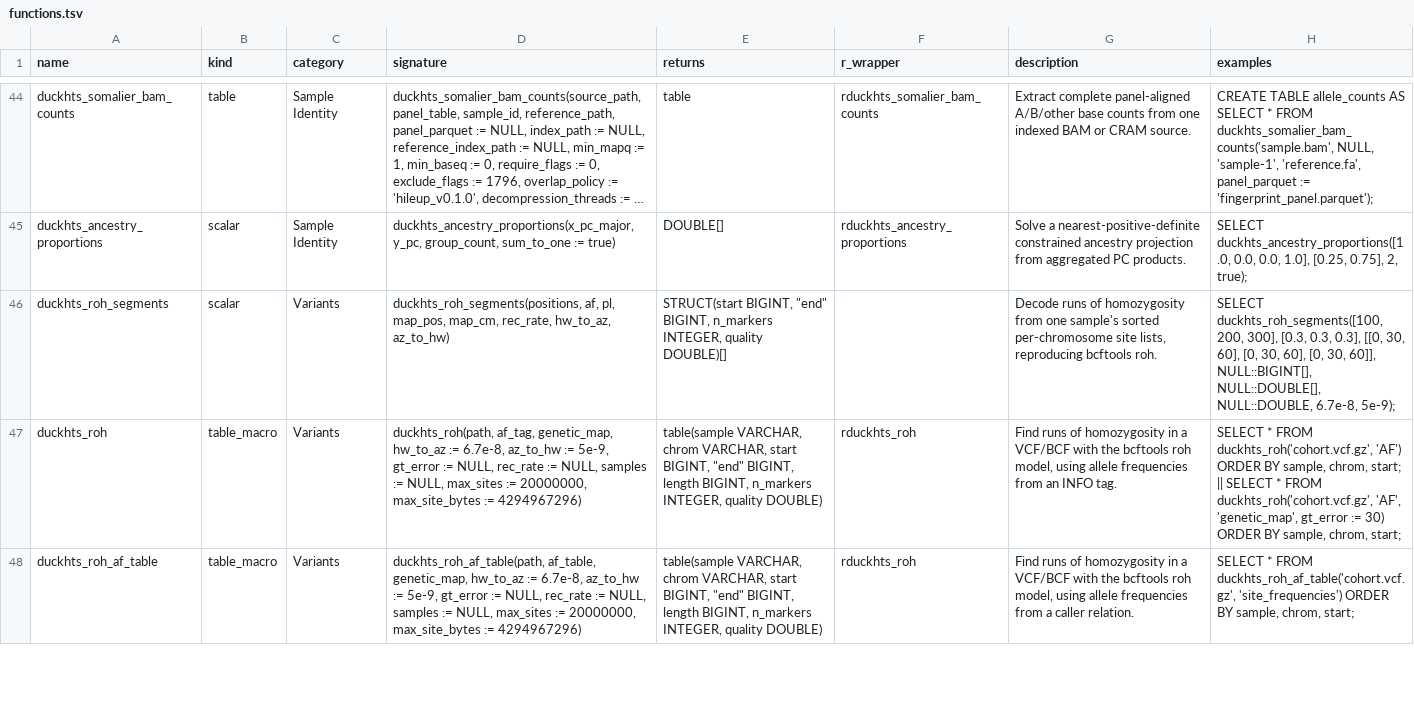
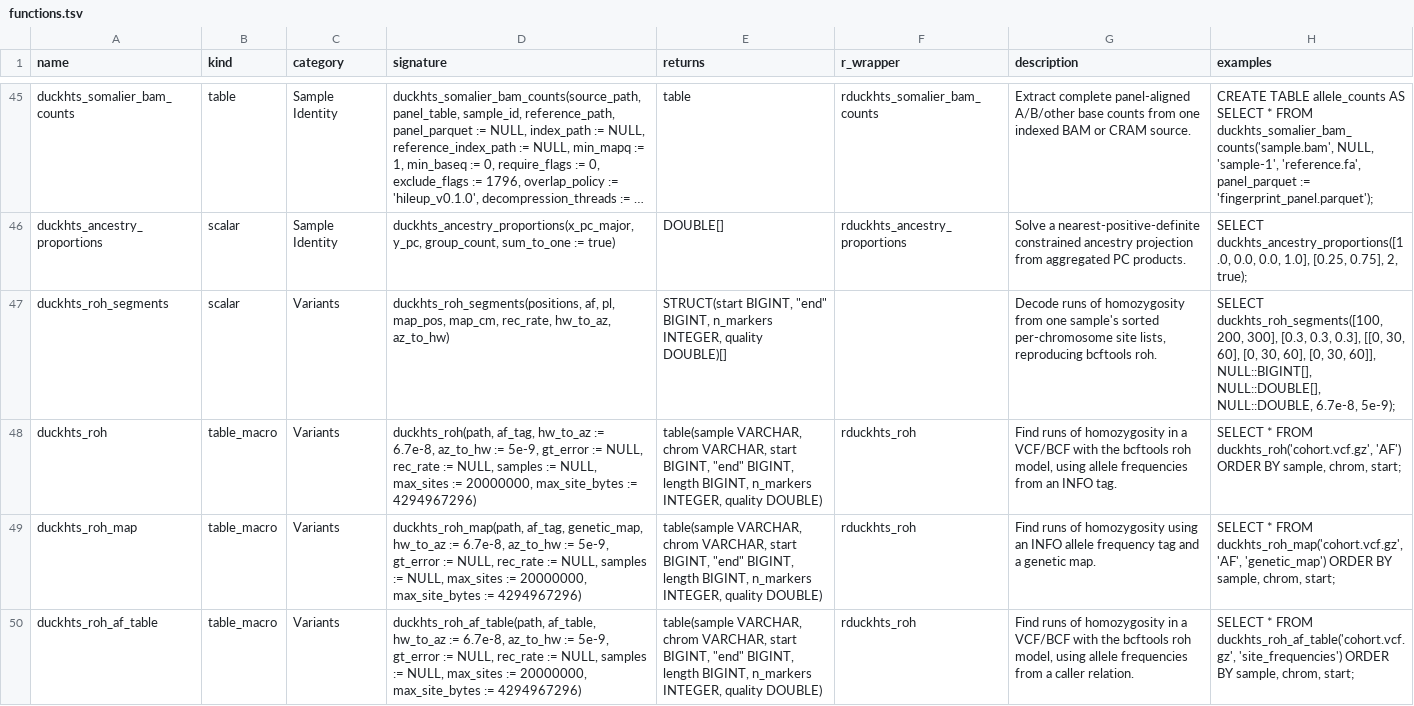
Before and after one commit to RGenomicsETL/duckhts, a TSV file: r/Rduckhts/inst/function_catalog/functions.tsv, drawn as a sheet; only a part is shown, gaps mark what is left out; long unchanged cells end in …; addresses are those after the commit; the diff covers the shown part only; the diff names each change by its address in the sheet, - before the commit and + after, or states it on an @@ line.

Commit message:
Give SQL macro variants separate names

```diff
--- a/r/Rduckhts/inst/function_catalog/functions.tsv
+++ b/r/Rduckhts/inst/function_catalog/functions.tsv
-D48 (signature): duckhts_roh(path, af_tag, genetic_map, hw_to_az :=…
+D48 (signature): duckhts_roh(path, af_tag, hw_to_az :=…
-H48 (examples): …chrom, start; || SELECT * FROM duckhts_roh('cohort.vcf.gz', 'AF', 'genetic_map', gt_error := 30) ORDER BY sample, chrom, start;
+H48 (examples): …chrom, start;
+row 49: duckhts_roh_map | table_macro | Variants | duckhts_roh_map(path, af_tag, genetic_map, hw_to_az := 6.7e-8, az_to_hw := 5e-9, gt_error := NULL, rec_rate := NULL, samples := NULL, max_sites := 20000000, max_site_bytes := 4294967296) | table(sample VARCHAR, chrom VARCHAR, start BIGINT, "end" BIGINT, length BIGINT, n_markers INTEGER, quality DOUBLE) | rduckhts_roh | Find runs of homozygosity using an INFO allele frequency tag and a genetic map. | SELECT * FROM duckhts_roh_map('cohort.vcf.gz', 'AF', 'genetic_map') ORDER BY sample, chrom, start;
-D50 (signature): duckhts_roh_af_table(path, af_table, genetic_map, hw_to_az :=…
+D50 (signature): duckhts_roh_af_table(path, af_table, hw_to_az :=…
```
Also changed, not shown: 8 added rows and 10 edited cells elsewhere in this file, 35 other files.
